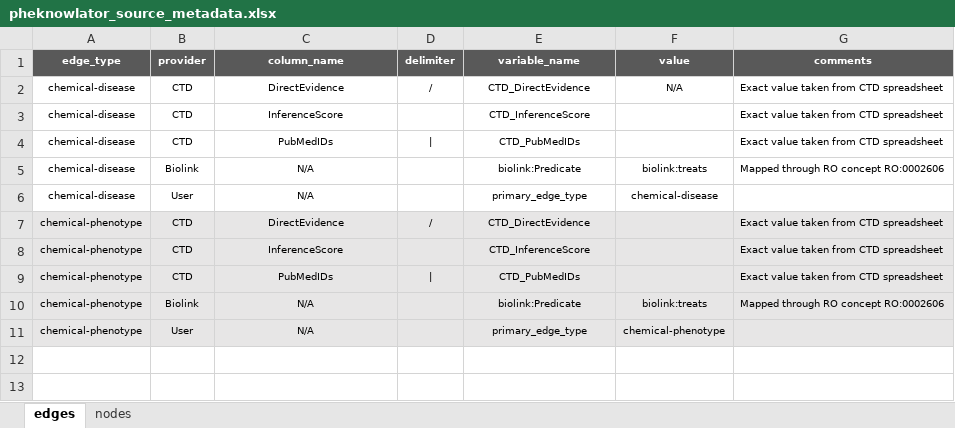
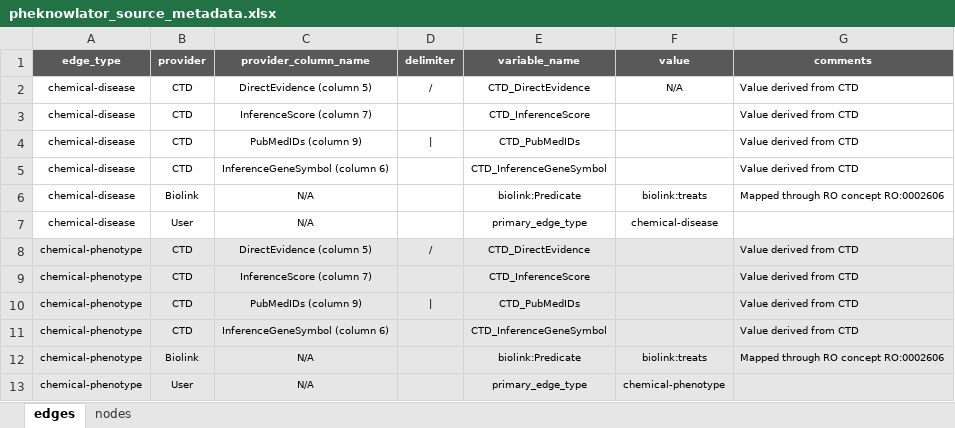
Before and after one commit to callahantiff/PheKnowLator, an Excel workbook: resources/pheknowlator_source_metadata.xlsx, sheet edges, drawn as a sheet; values as stored, in another font and other column widths than the file's, no borders; addresses are those after the commit; the diff names each change by its address in the sheet, - before the commit and + after, or states it on an @@ line.

Commit message:
adding chemical-phenotype metadata

```diff
--- a/resources/pheknowlator_source_metadata.xlsx (sheet edges)
+++ b/resources/pheknowlator_source_metadata.xlsx (sheet edges)
-C1: column_name
+C1: provider_column_name
-C2 (provider_column_name): DirectEvidence
+C2 (provider_column_name): DirectEvidence (column 5)
-G2:G4 (comments): Exact value taken from CTD spreadsheet
+G2:G4 (comments): Value derived from CTD
-C3 (provider_column_name): InferenceScore
+C3 (provider_column_name): InferenceScore (column 7)
-C4 (provider_column_name): PubMedIDs
+C4 (provider_column_name): PubMedIDs (column 9)
+row 5: chemical-disease | CTD | InferenceGeneSymbol (column 6) |  | CTD_InferenceGeneSymbol |  | Value derived from CTD
-C8 (provider_column_name): DirectEvidence
+C8 (provider_column_name): DirectEvidence (column 5)
-G8:G10 (comments): Exact value taken from CTD spreadsheet
+G8:G10 (comments): Value derived from CTD
-C9 (provider_column_name): InferenceScore
+C9 (provider_column_name): InferenceScore (column 7)
-C10 (provider_column_name): PubMedIDs
+C10 (provider_column_name): PubMedIDs (column 9)
+row 11: chemical-phenotype | CTD | InferenceGeneSymbol (column 6) |  | CTD_InferenceGeneSymbol |  | Value derived from CTD
```
Also changed, not shown: sheet nodes, formulas that keep their value.
